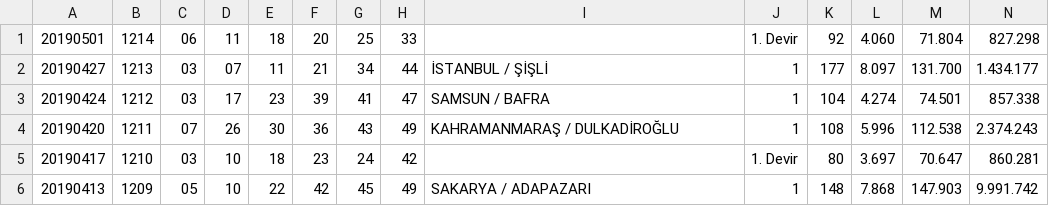
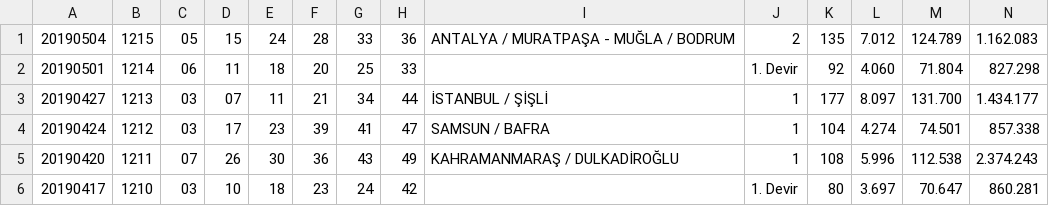
Before and after one commit to ArmandCloud/sayisaltocsv, a CSV file: SayisalLotoSonuclari/sonuclar.csv, drawn as a sheet; only a part is shown; the shorter side is filled out with more unchanged rows; rows hold the shown columns only; the diff names each change by its address in the sheet, - before the commit and + after, or states it on an @@ line.

Commit message:
Update

```diff
--- a/SayisalLotoSonuclari/sonuclar.csv
+++ b/SayisalLotoSonuclari/sonuclar.csv
+row 1: 20190504 | 1215 | 05 | 15 | 24 | 28 | 33 | 36 | ANTALYA / MURATPAŞA - MUĞLA / BODRUM | 2 | 135 | 7.012 | 124.789 | 1.162.083
```
